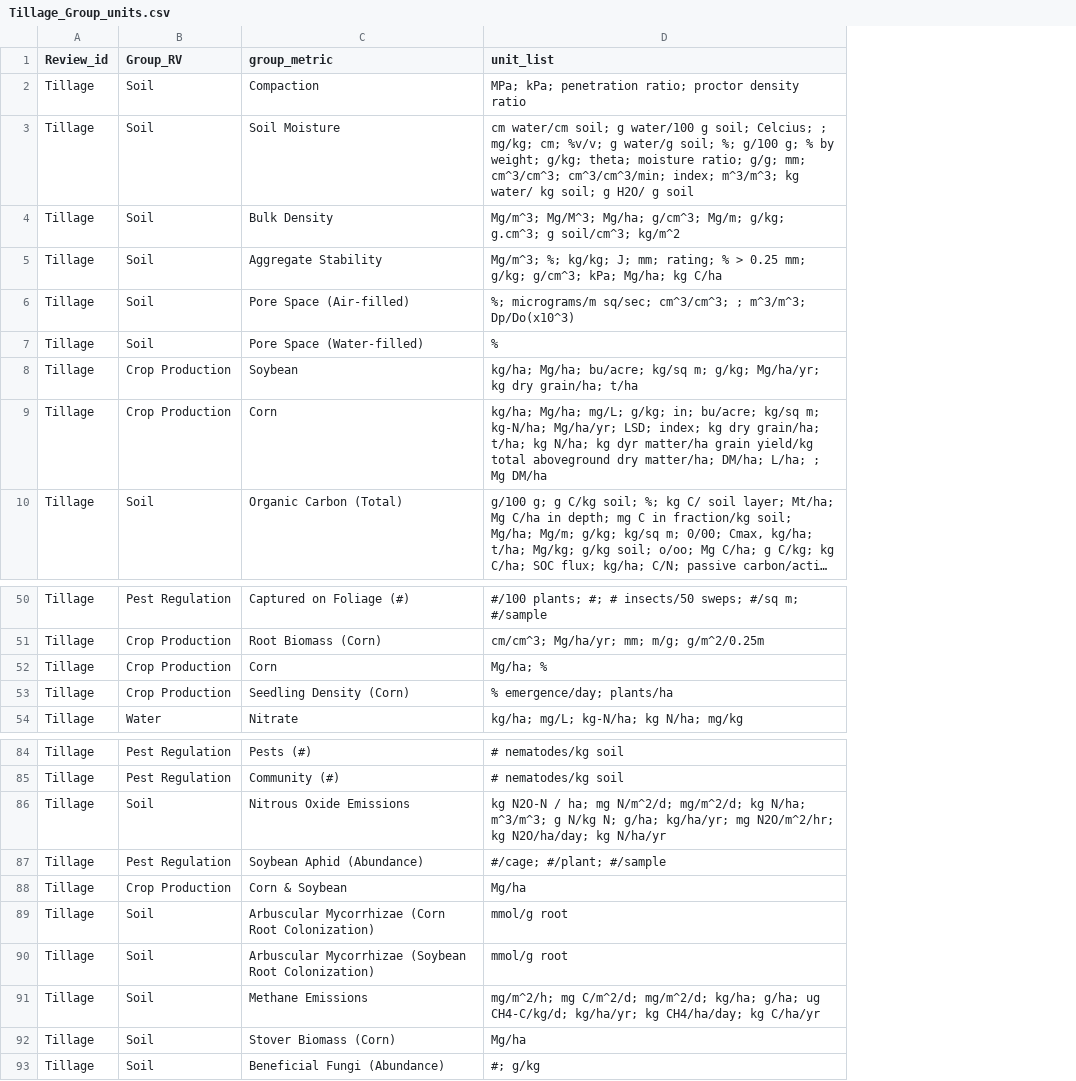
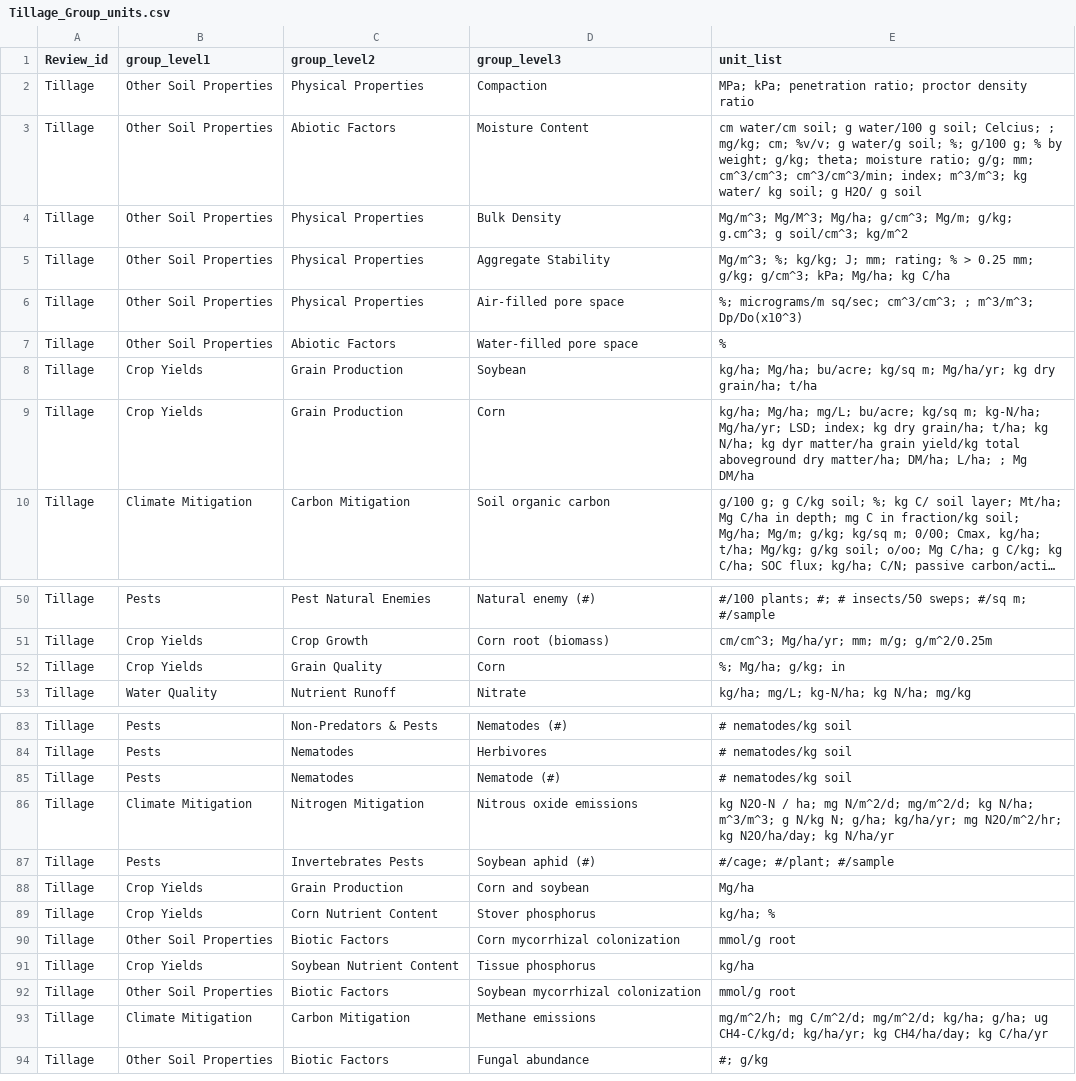
Before and after one commit to Science-for-Nature-and-People/Midwest-Agriculture-Synthesis, a CSV file: Tillage Review/Tillage_Group_units.csv, drawn as a sheet; only a part is shown, gaps mark what is left out; long unchanged cells end in …; removed rows and columns are numbered as before the commit, all else as after; the diff covers the shown part only; the diff names each change by its address in the sheet, - before the commit and + after, or states it on an @@ line.

Commit message:
new groupings applied to unit list file

```diff
--- a/Tillage Review/Tillage_Group_units.csv
+++ b/Tillage Review/Tillage_Group_units.csv
-column B (Group_RV), rows 2-10: Soil | Soil | Soil | Soil | Soil | Soil | Crop Production | Crop Production | Soil; rows 50-52: Pest Regulation | Crop Production | Crop Production; row 54: Water; rows 84-91: Pest Regulation | Pest Regulation | Soil | Pest Regulation | Crop Production | Soil | Soil | Soil; row 93: Soil
-column C (group_metric), rows 2-10: Compaction | Soil Moisture | Bulk Density | Aggregate Stability | Pore Space (Air-filled) | Pore Space (Water-filled) | Soybean | Corn | Organic Carbon (Total); rows 50-52: Captured on Foliage (#) | Root Biomass (Corn) | Corn; row 54: Nitrate; rows 84-91: Pests (#) | Community (#) | Nitrous Oxide Emissions | Soybean Aphid (Abundance) | Corn & Soybean | Arbuscular Mycorrhizae (Corn Root Colonization) | Arbuscular Mycorrhizae (Soybean Root Colonization) | Methane Emissions; row 93: Beneficial Fungi (Abundance)
+column B (group_level1), rows 2-10: Other Soil Properties | Other Soil Properties | Other Soil Properties | Other Soil Properties | Other Soil Properties | Other Soil Properties | Crop Yields | Crop Yields | Climate Mitigation; rows 50-53: Pests | Crop Yields | Crop Yields | Water Quality; rows 83-84: Pests | Pests; rows 86-88: Climate Mitigation | Pests | Crop Yields; row 90: Other Soil Properties; rows 92-94: Other Soil Properties | Climate Mitigation | Other Soil Properties
+column C (group_level2), rows 2-10: Physical Properties | Abiotic Factors | Physical Properties | Physical Properties | Physical Properties | Abiotic Factors | Grain Production | Grain Production | Carbon Mitigation; rows 50-53: Pest Natural Enemies | Crop Growth | Grain Quality | Nutrient Runoff; rows 83-84: Non-Predators & Pests | Nematodes; rows 86-88: Nitrogen Mitigation | Invertebrates Pests | Grain Production; row 90: Biotic Factors; rows 92-94: Biotic Factors | Carbon Mitigation | Biotic Factors
+column D (group_level3), rows 2-10: Compaction | Moisture Content | Bulk Density | Aggregate Stability | Air-filled pore space | Water-filled pore space | Soybean | Corn | Soil organic carbon; rows 50-53: Natural enemy (#) | Corn root (biomass) | Corn | Nitrate; rows 83-84: Nematodes (#) | Herbivores; rows 86-88: Nitrous oxide emissions | Soybean aphid (#) | Corn and soybean; row 90: Corn mycorrhizal colonization; rows 92-94: Soybean mycorrhizal colonization | Methane emissions | Fungal abundance
-E8 (unit_list): …kg/sq m; g/kg; Mg/ha/yr; kg…
+E8 (unit_list): …kg/sq m; Mg/ha/yr; kg…
-E9 (unit_list): …Mg/ha; mg/L; g/kg; in; bu/acre; kg/sq…
+E9 (unit_list): …Mg/ha; mg/L; bu/acre; kg/sq…
-E52 (unit_list): Mg/ha; %
+E52 (unit_list): %; Mg/ha; g/kg; in
-row 53: Tillage | Crop Production | Seedling Density (Corn) | % emergence/day; plants/ha
+row 85: Tillage | Pests | Nematodes | Nematode (#) | # nematodes/kg soil
+row 89: Tillage | Crop Yields | Corn Nutrient Content | Stover phosphorus | kg/ha; %
+row 91: Tillage | Crop Yields | Soybean Nutrient Content | Tissue phosphorus | kg/ha
-row 92: Tillage | Soil | Stover Biomass (Corn) | Mg/ha
```
Also changed, not shown: 1 added row, 1 removed row and 4 edited cells elsewhere in this file.
